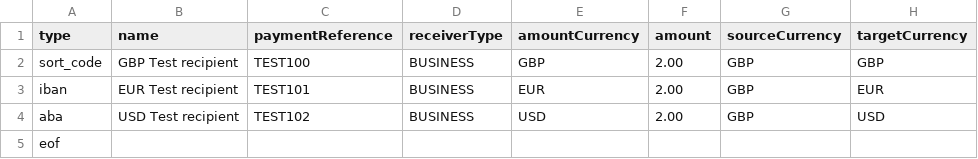
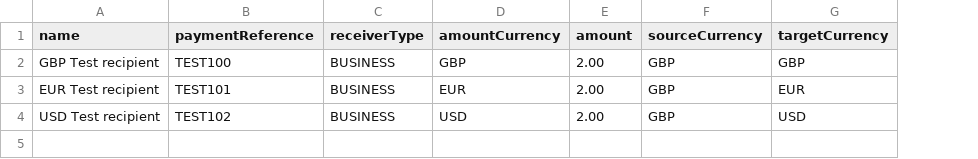
Before and after one commit to transferwise/public-api-postman-collection, a CSV file: connected-apps-flow/Connected Apps Payment flow (Send Money).csv, drawn as a sheet; only a part is shown; rows hold the shown columns only; the diff names each change by its address in the sheet, - before the commit and + after, or states it on an @@ line.

Commit message:
CA-500 Removed need for custom type column or EOF row

```diff
--- a/connected-apps-flow/Connected Apps Payment flow (Send Money).csv
+++ b/connected-apps-flow/Connected Apps Payment flow (Send Money).csv
-column A (type), rows 2-4: sort_code | iban | aba
-row 5: eof
```
Also changed, not shown: 2 other files.
